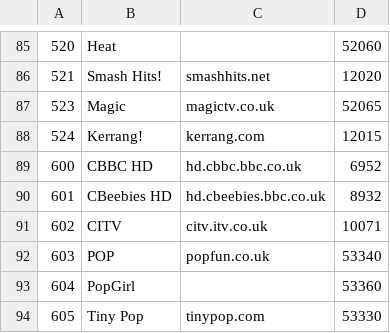
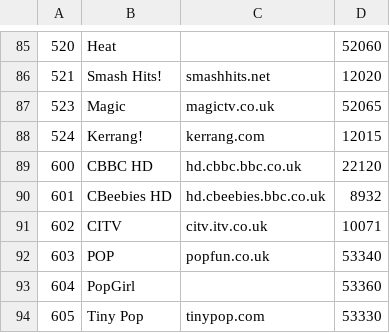
Before and after one commit to ta264/mythtv_channel_manager, a CSV file: contrib/freesat.csv, drawn as a sheet; only a part is shown, gaps mark what is left out.

Commit message:
New SID for CBBC HD

```diff
--- a/contrib/freesat.csv
+++ b/contrib/freesat.csv
@@ -88,3 +88,3 @@
 524,Kerrang!,kerrang.com,12015
-600,CBBC HD,hd.cbbc.bbc.co.uk,6952
+600,CBBC HD,hd.cbbc.bbc.co.uk,22120
 601,CBeebies HD,hd.cbeebies.bbc.co.uk,8932
```
